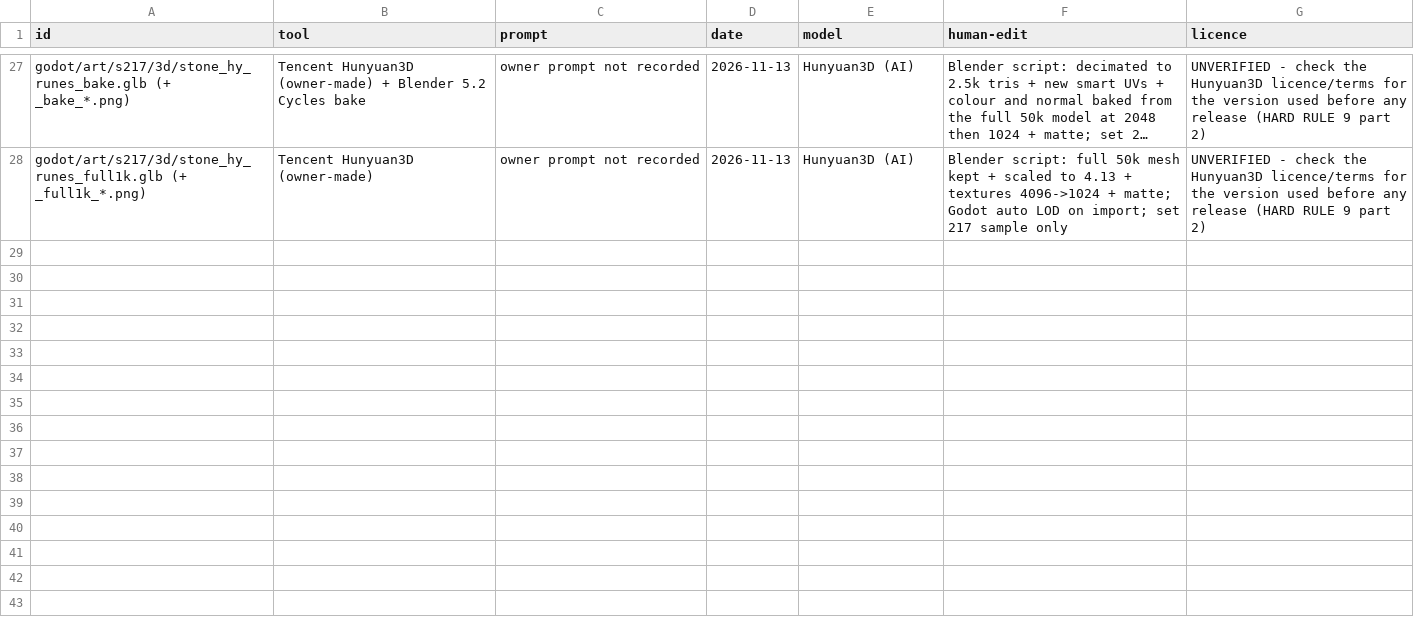
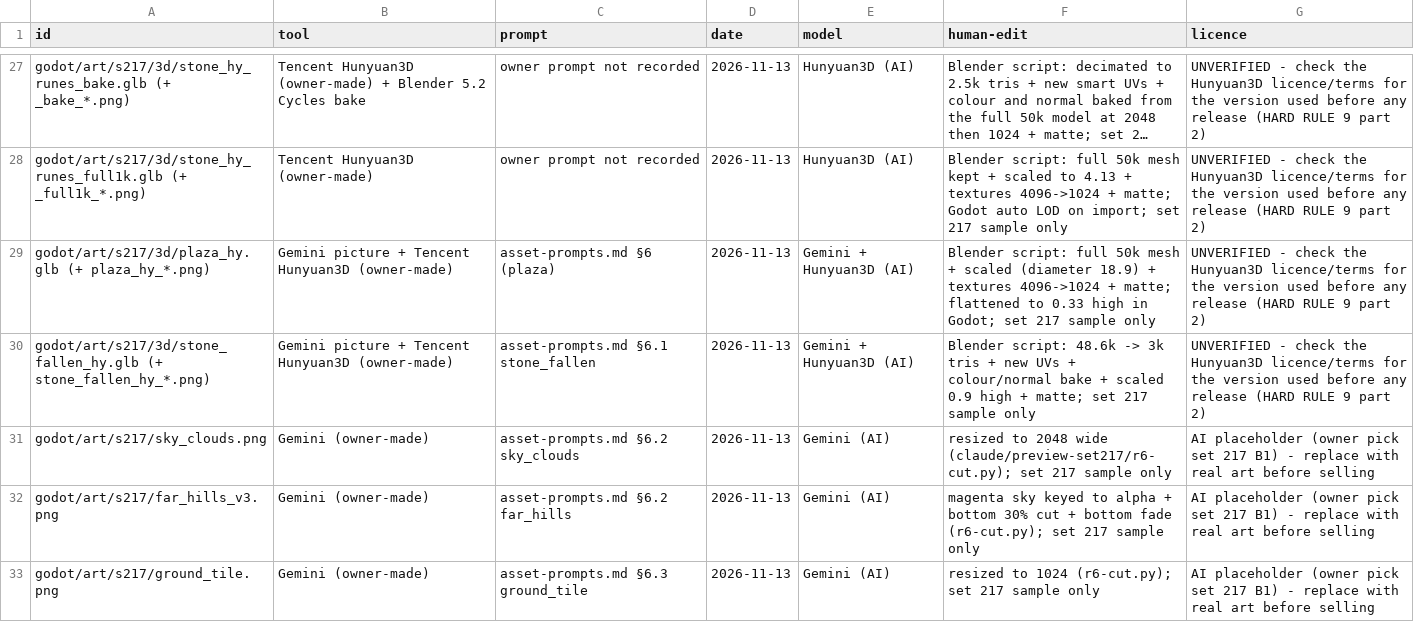
Before and after one commit to nuttratts-code/automon-arena, a CSV file: art/PROVENANCE.csv, drawn as a sheet; only a part is shown, gaps mark what is left out; long unchanged cells end in …; the diff names each change by its address in the sheet, - before the commit and + after, or states it on an @@ line.

```diff
--- a/art/PROVENANCE.csv
+++ b/art/PROVENANCE.csv
+row 29: godot/art/s217/3d/plaza_hy.glb (+ plaza_hy_*.png) | Gemini picture + Tencent Hunyuan3D (owner-made) | asset-prompts.md §6 (plaza) | 2026-11-13 | Gemini + Hunyuan3D (AI) | Blender script: full 50k mesh + scaled (diameter 18.9) + textures 4096->1024 + matte; flattened to 0.33 high in Godot; set 217 sample only | UNVERIFIED - check the Hunyuan3D licence/terms for the version used before any release (HARD RULE 9 part 2)
+row 30: godot/art/s217/3d/stone_fallen_hy.glb (+ stone_fallen_hy_*.png) | Gemini picture + Tencent Hunyuan3D (owner-made) | asset-prompts.md §6.1 stone_fallen | 2026-11-13 | Gemini + Hunyuan3D (AI) | Blender script: 48.6k -> 3k tris + new UVs + colour/normal bake + scaled 0.9 high + matte; set 217 sample only | UNVERIFIED - check the Hunyuan3D licence/terms for the version used before any release (HARD RULE 9 part 2)
+row 31: godot/art/s217/sky_clouds.png | Gemini (owner-made) | asset-prompts.md §6.2 sky_clouds | 2026-11-13 | Gemini (AI) | resized to 2048 wide (claude/preview-set217/r6-cut.py); set 217 sample only | AI placeholder (owner pick set 217 B1) - replace with real art before selling
+row 32: godot/art/s217/far_hills_v3.png | Gemini (owner-made) | asset-prompts.md §6.2 far_hills | 2026-11-13 | Gemini (AI) | magenta sky keyed to alpha + bottom 30% cut + bottom fade (r6-cut.py); set 217 sample only | AI placeholder (owner pick set 217 B1) - replace with real art before selling
+row 33: godot/art/s217/ground_tile.png | Gemini (owner-made) | asset-prompts.md §6.3 ground_tile | 2026-11-13 | Gemini (AI) | resized to 1024 (r6-cut.py); set 217 sample only | AI placeholder (owner pick set 217 B1) - replace with real art before selling
```
Also changed, not shown: 30 other files.
